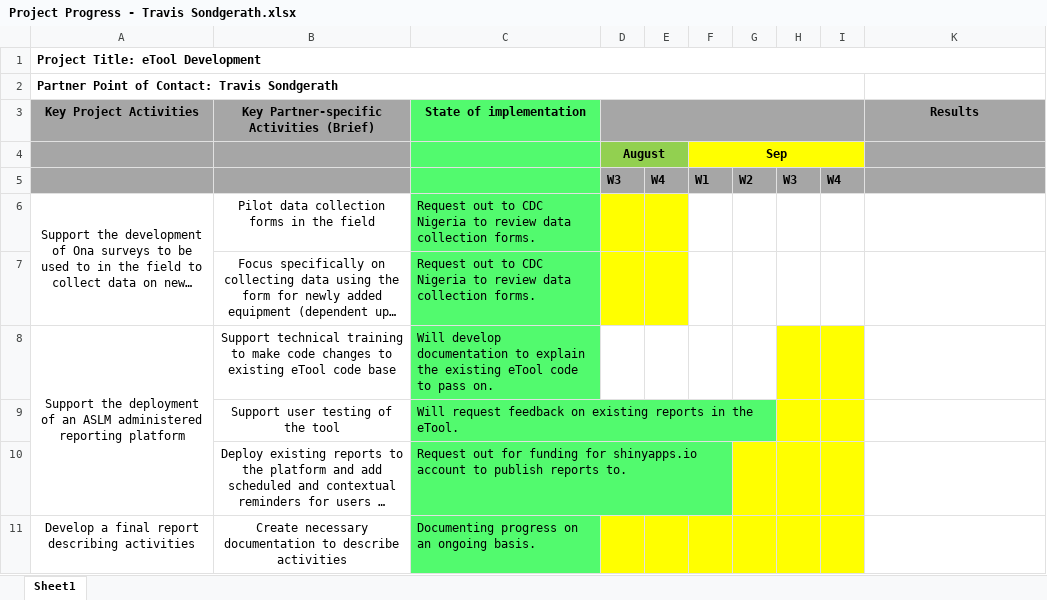
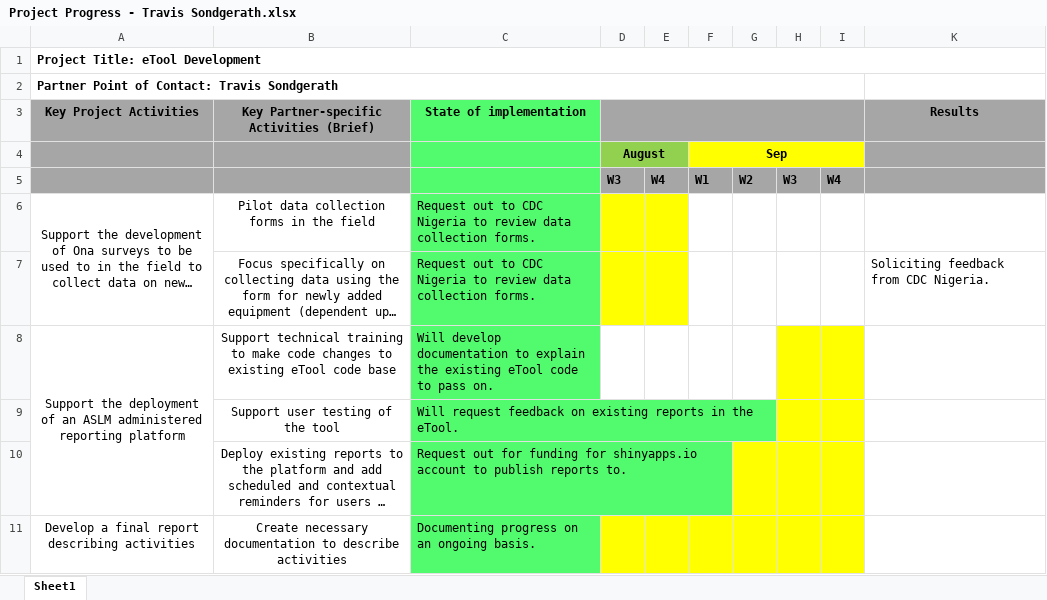
Before and after one commit to paceafenet/Documentation, an Excel workbook: AFNET Project/Project Progress - Travis Sondgerath.xlsx, sheet Sheet1, drawn as a sheet; long unchanged cells end in …; values as stored, in another font and other column widths than the file's, no borders; the diff names each change by its address in the sheet, - before the commit and + after, or states it on an @@ line.

```diff
--- a/AFNET Project/Project Progress - Travis Sondgerath.xlsx (sheet Sheet1)
+++ b/AFNET Project/Project Progress - Travis Sondgerath.xlsx (sheet Sheet1)
-K7 (Results): (empty)
+K7 (Results): Soliciting feedback from CDC Nigeria.
```
Also changed, not shown: AFNET Project/New-Equipment-Form-export.xlsx.
